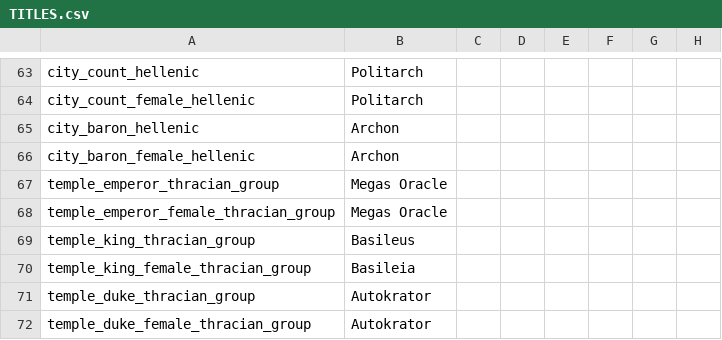
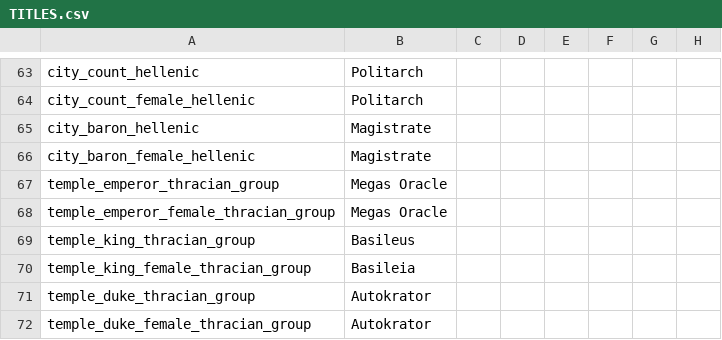
Before and after one commit to tannerflick4/Diadochi-Kings-Revival, a CSV file: Diadochi Kings/localisation/TITLES.csv, drawn as a sheet; only a part is shown, gaps mark what is left out; the diff covers the shown part only; the diff names each change by its address in the sheet, - before the commit and + after, or states it on an @@ line.

```diff
--- a/Diadochi Kings/localisation/TITLES.csv
+++ b/Diadochi Kings/localisation/TITLES.csv
-B65:B66: Archon
+B65:B66: Magistrate
```
Also changed, not shown: 22 edited cells elsewhere in this file.
